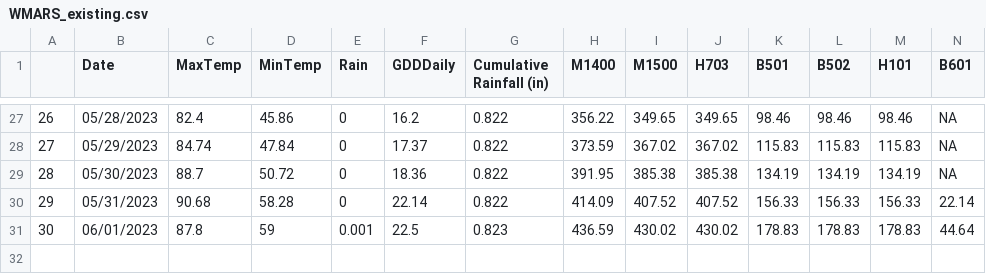
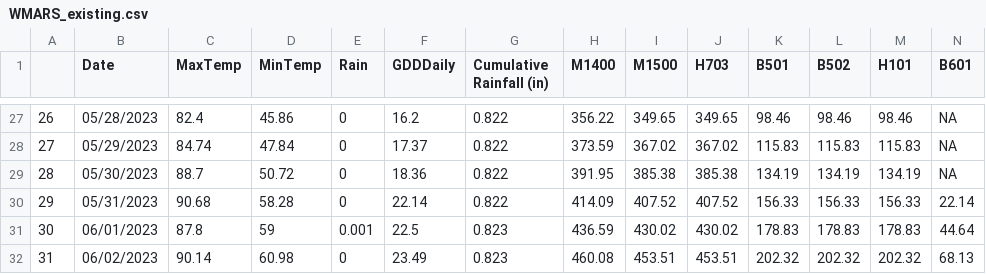
Before and after one commit to acperkins3/GDD-Plots-2023, a CSV file: WMARS_existing.csv, drawn as a sheet; only a part is shown, gaps mark what is left out; rows hold the shown columns only; the diff names each change by its address in the sheet, - before the commit and + after, or states it on an @@ line.

```diff
--- a/WMARS_existing.csv
+++ b/WMARS_existing.csv
+row 32: 31 | 06/02/2023 | 90.14 | 60.98 | 0 | 23.49 | 0.823 | 460.08 | 453.51 | 453.51 | 202.32 | 202.32 | 202.32 | 68.13
```
Also changed, not shown: Arlington.csv, Arlington_existing.csv, 12 other files.
